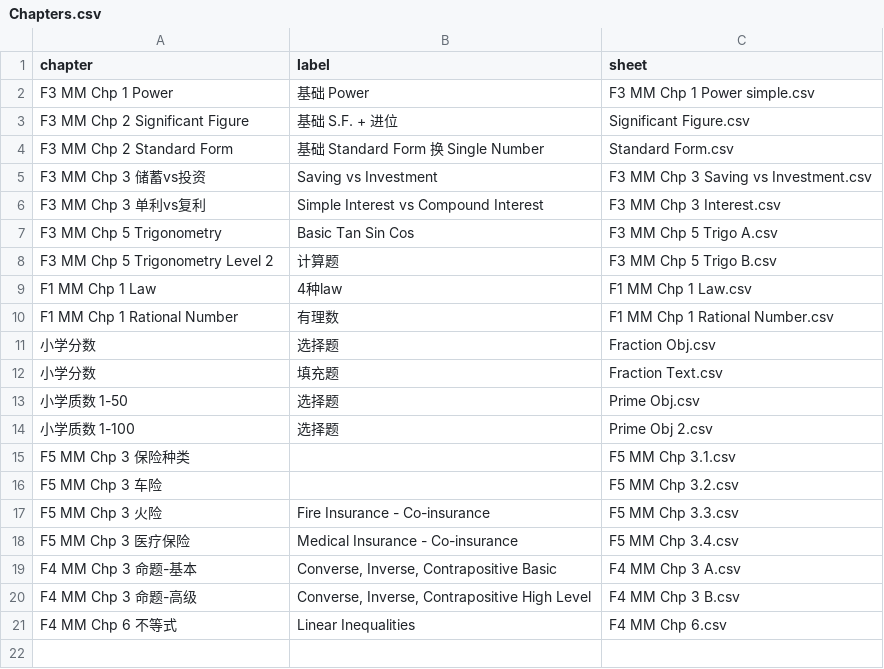
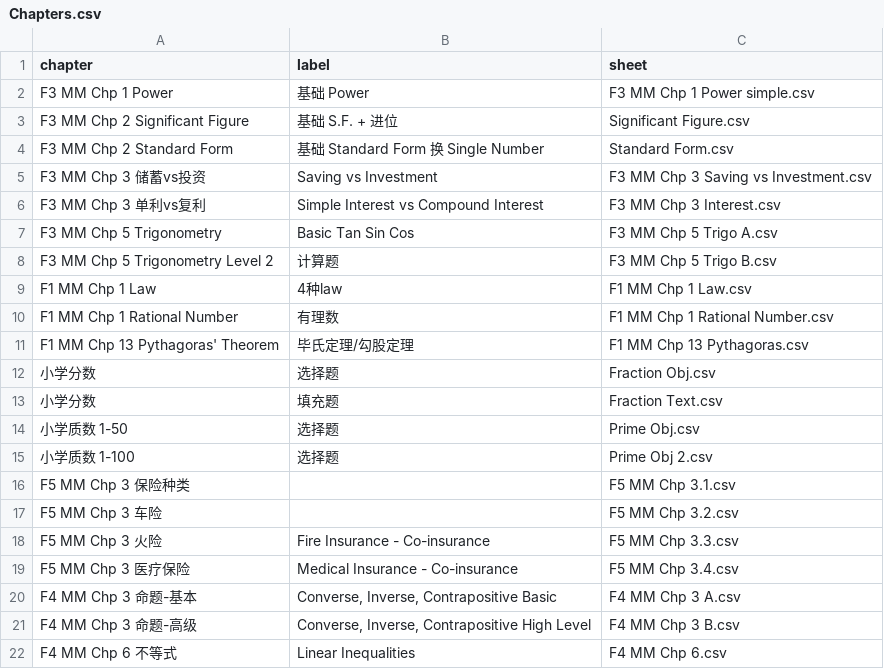
Before and after one commit to nobody0619/MM, a CSV file: Chapters.csv, drawn as a sheet.

```diff
--- a/Chapters.csv
+++ b/Chapters.csv
@@ -10,2 +10,3 @@ F1 MM Chp 1 Law,4种law,F1 MM Chp 1 Law.csv
 F1 MM Chp 1 Rational Number,有理数,F1 MM Chp 1 Rational Number.csv
+F1 MM Chp 13 Pythagoras' Theorem,毕氏定理/勾股定理,F1 MM Chp 13 Pythagoras.csv
 小学分数,选择题,Fraction Obj.csv
```
Also changed, not shown: 1 other file.
